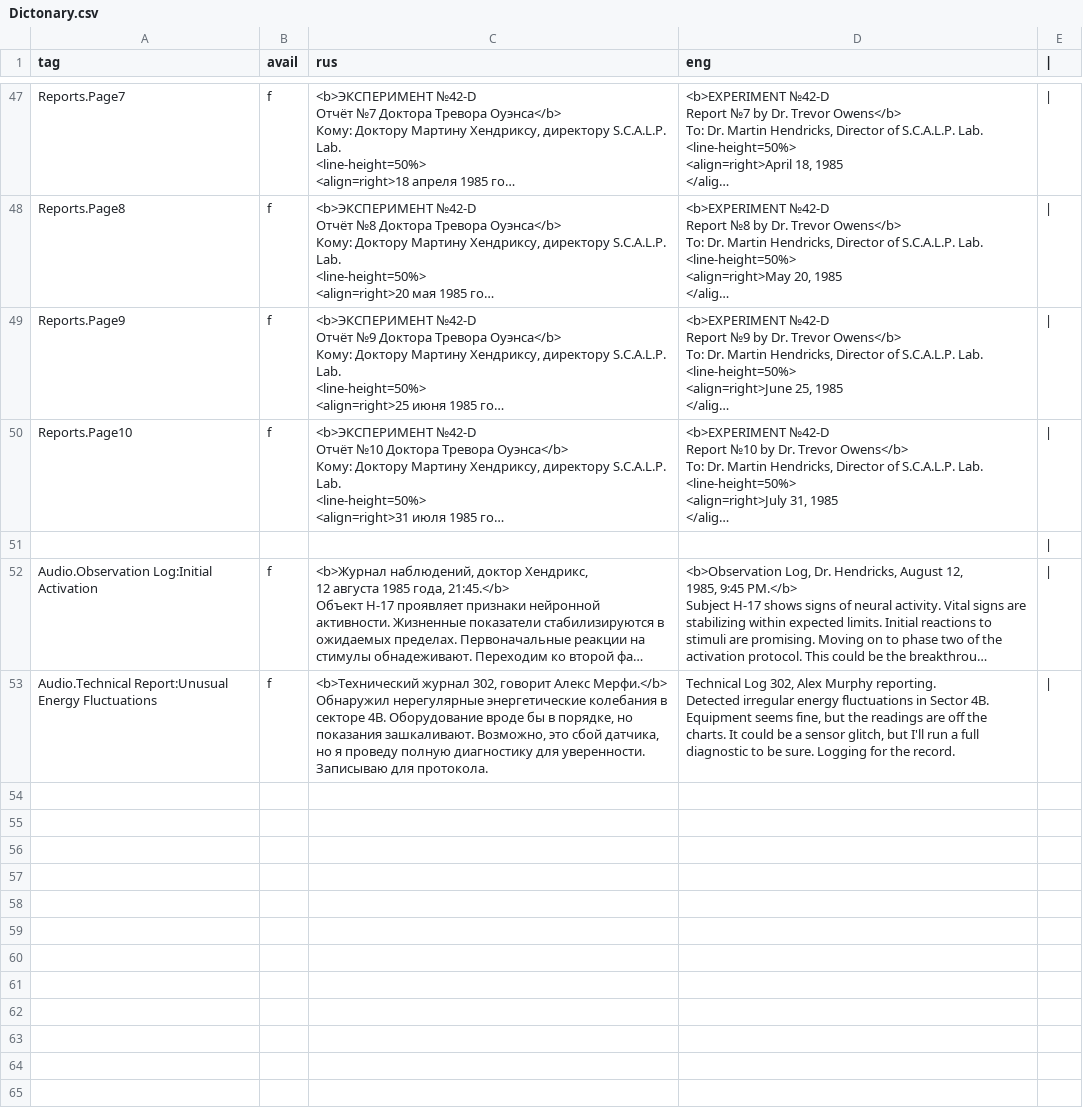
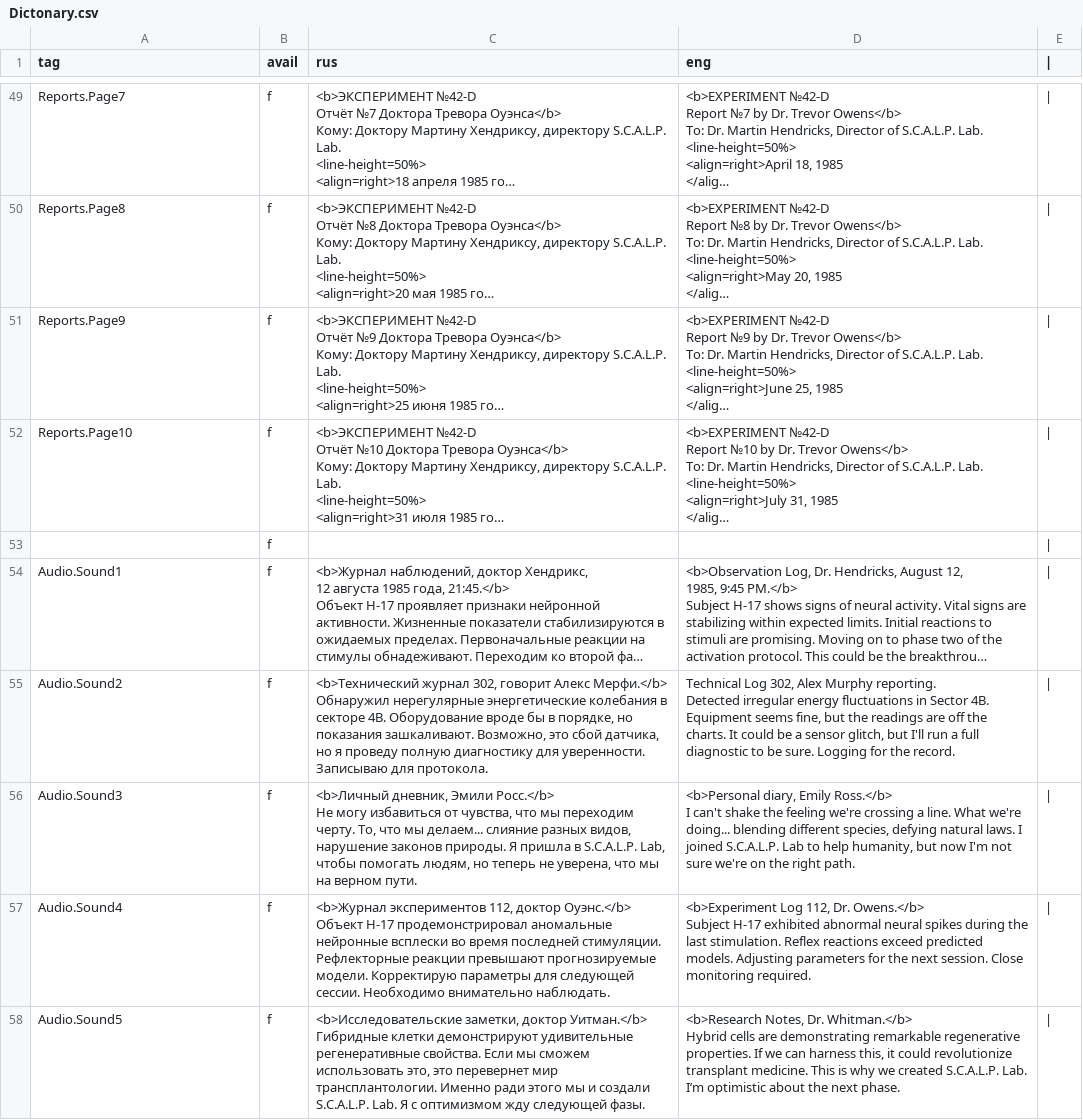
Before and after one commit to VaLSavinov/TEAM_4, a CSV file: Assets/Resources/Dictonary.csv, drawn as a sheet; only a part is shown, gaps mark what is left out; long unchanged cells end in …; addresses are those after the commit; ↵ is a line break in a cell; the diff covers the shown part only; the diff names each change by its address in the sheet, - before the commit and + after, or states it on an @@ line.

```diff
--- a/Assets/Resources/Dictonary.csv
+++ b/Assets/Resources/Dictonary.csv
-B53 (avail): (empty)
+B53 (avail): f
-A54 (tag): Audio.Observation Log:Initial Activation
+A54 (tag): Audio.Sound1
-A55 (tag): Audio.Technical Report:Unusual Energy Fluctuations
+A55 (tag): Audio.Sound2
+row 56: Audio.Sound3 | f | <b>Личный дневник, Эмили Росс.</b> ↵ Не могу избавиться от чувства, что мы переходим черту. То, что мы делаем... слияние разных видов, нарушение законов природы. Я пришла в S.C.A.L.P. Lab, чтобы помогать людям, но теперь не уверена, что мы на верном пути. | <b>Personal diary, Emily Ross.</b> ↵ I can't shake the feeling we're crossing a line. What we're doing... blending different species, defying natural laws. I joined S.C.A.L.P. Lab to help humanity, but now I'm not sure we're on the right path.
+row 57: Audio.Sound4 | f | <b>Журнал экспериментов 112, доктор Оуэнс.</b> ↵ Объект H-17 продемонстрировал аномальные нейронные всплески во время последней стимуляции. Рефлекторные реакции превышают прогнозируемые модели. Корректирую параметры для следующей сессии. Необходимо внимательно наблюдать. | <b>Experiment Log 112, Dr. Owens.</b> ↵ Subject H-17 exhibited abnormal neural spikes during the last stimulation. Reflex reactions exceed predicted models. Adjusting parameters for the next session. Close monitoring required.
+row 58: Audio.Sound5 | f | <b>Исследовательские заметки, доктор Уитман.</b> ↵ Гибридные клетки демонстрируют удивительные регенеративные свойства. Если мы сможем использовать это, это перевернет мир трансплантологии. Именно ради этого мы и создали S.C.A.L.P. Lab. Я с оптимизмом жду следующей фазы. | <b>Research Notes, Dr. Whitman.</b> ↵ Hybrid cells are demonstrating remarkable regenerative properties. If we can harness this, it could revolutionize transplant medicine. This is why we created S.C.A.L.P. Lab. I’m optimistic about the next phase.
```
Also changed, not shown: 7 added rows and 1 edited cell elsewhere in this file, 39 other files.
